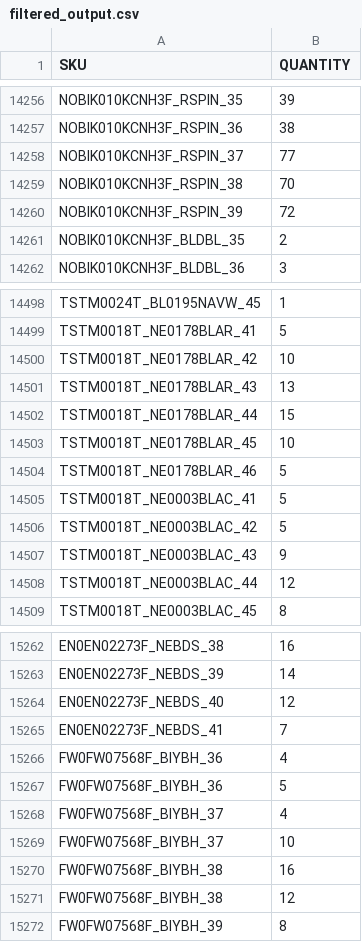
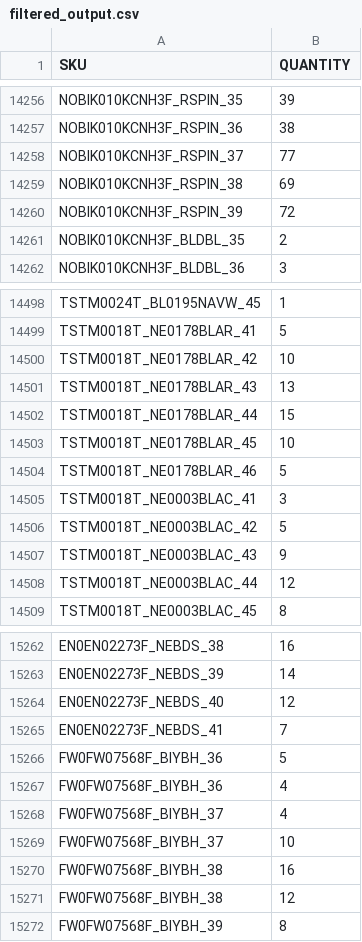
Before and after one commit to Camarolli9979797/wp_all_import, a CSV file: filtered_output.csv, drawn as a sheet; only a part is shown, gaps mark what is left out.

Commit message:
Updated CSV following transformation with combo.py and brand.py

```diff
--- a/filtered_output.csv
+++ b/filtered_output.csv
@@ -14258,3 +14258,3 @@ NOBIK010KCNH3F_RSPIN_36,38
 NOBIK010KCNH3F_RSPIN_37,77
-NOBIK010KCNH3F_RSPIN_38,70
+NOBIK010KCNH3F_RSPIN_38,69
 NOBIK010KCNH3F_RSPIN_39,72
@@ -14504,3 +14504,3 @@ TSTM0018T_NE0178BLAR_45,10
 TSTM0018T_NE0178BLAR_46,5
-TSTM0018T_NE0003BLAC_41,5
+TSTM0018T_NE0003BLAC_41,3
 TSTM0018T_NE0003BLAC_42,5
@@ -15265,4 +15265,4 @@ EN0EN02273F_NEBDS_40,12
 EN0EN02273F_NEBDS_41,7
+FW0FW07568F_BIYBH_36,5
 FW0FW07568F_BIYBH_36,4
-FW0FW07568F_BIYBH_36,5
 FW0FW07568F_BIYBH_37,4
```
